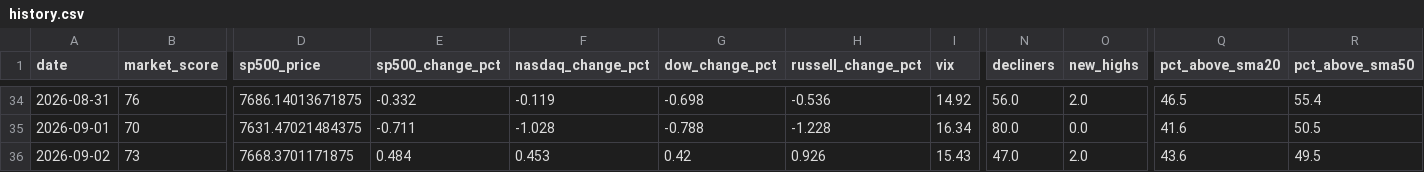
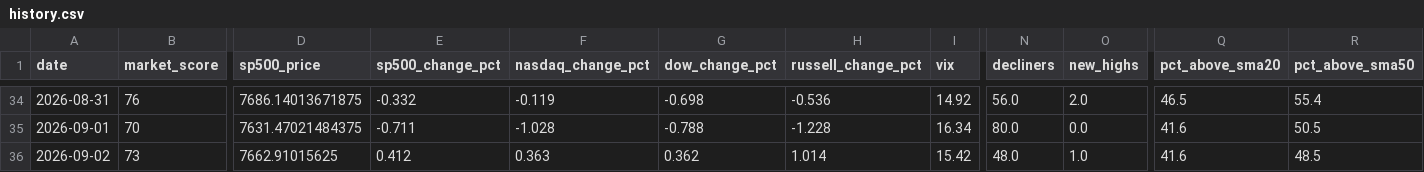
Before and after one commit to agent22793/market-dashboard, a CSV file: data/history.csv, drawn as a sheet; only a part is shown, gaps mark what is left out; the diff names each change by its address in the sheet, - before the commit and + after, or states it on an @@ line.

```diff
--- a/data/history.csv
+++ b/data/history.csv
-D36 (sp500_price): 7668.3701171875
+D36 (sp500_price): 7662.91015625
-E36 (sp500_change_pct): 0.484
+E36 (sp500_change_pct): 0.412
-F36 (nasdaq_change_pct): 0.453
+F36 (nasdaq_change_pct): 0.363
-G36 (dow_change_pct): 0.42
+G36 (dow_change_pct): 0.362
-H36 (russell_change_pct): 0.926
+H36 (russell_change_pct): 1.014
-I36 (vix): 15.43
+I36 (vix): 15.42
-N36 (decliners): 47.0
+N36 (decliners): 48.0
-O36 (new_highs): 2.0
+O36 (new_highs): 1.0
-Q36 (pct_above_sma20): 43.6
+Q36 (pct_above_sma20): 41.6
-R36 (pct_above_sma50): 49.5
+R36 (pct_above_sma50): 48.5
```
Also changed, not shown: 1 other file.
